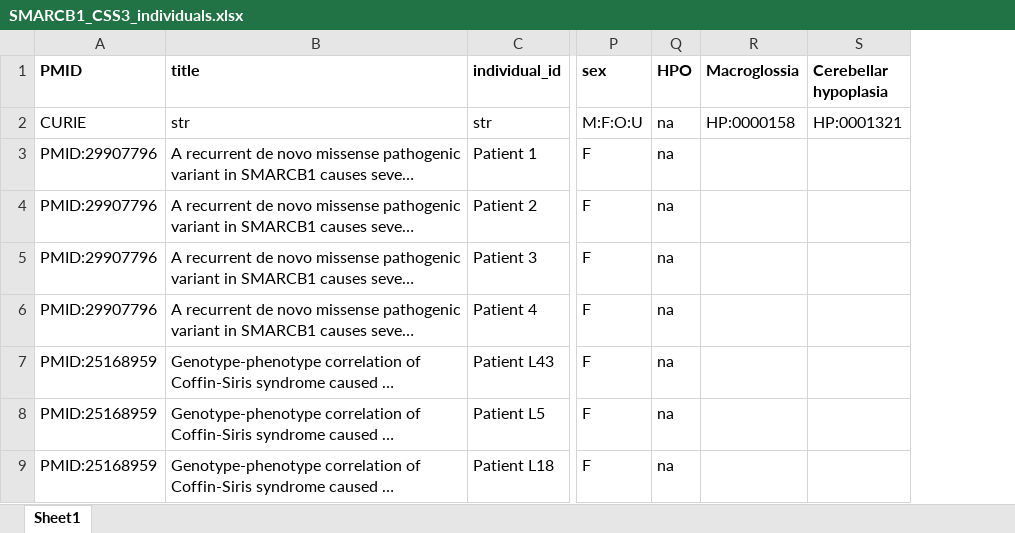
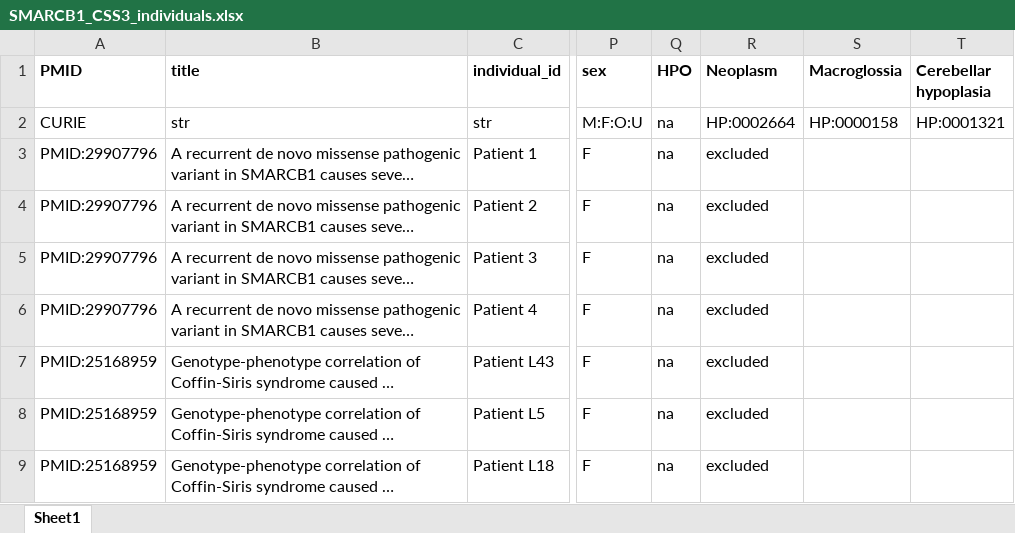
Before and after one commit to monarch-initiative/phenopacket-store, an Excel workbook: notebooks/SMARCB1/input/SMARCB1_CSS3_individuals.xlsx, sheet Sheet1, drawn as a sheet; only a part is shown, gaps mark what is left out; long unchanged cells end in …; values as stored, in another font and other column widths than the file's, no borders; the diff names each change by its address in the sheet, - before the commit and + after, or states it on an @@ line.

Commit message:
SMARCB1

```diff
--- a/notebooks/SMARCB1/input/SMARCB1_CSS3_individuals.xlsx (sheet Sheet1)
+++ b/notebooks/SMARCB1/input/SMARCB1_CSS3_individuals.xlsx (sheet Sheet1)
+column R (Neoplasm), rows 2-9: HP:0002664 | excluded | excluded | excluded | excluded | excluded | excluded | excluded
```
Also changed, not shown: 19 other files.
